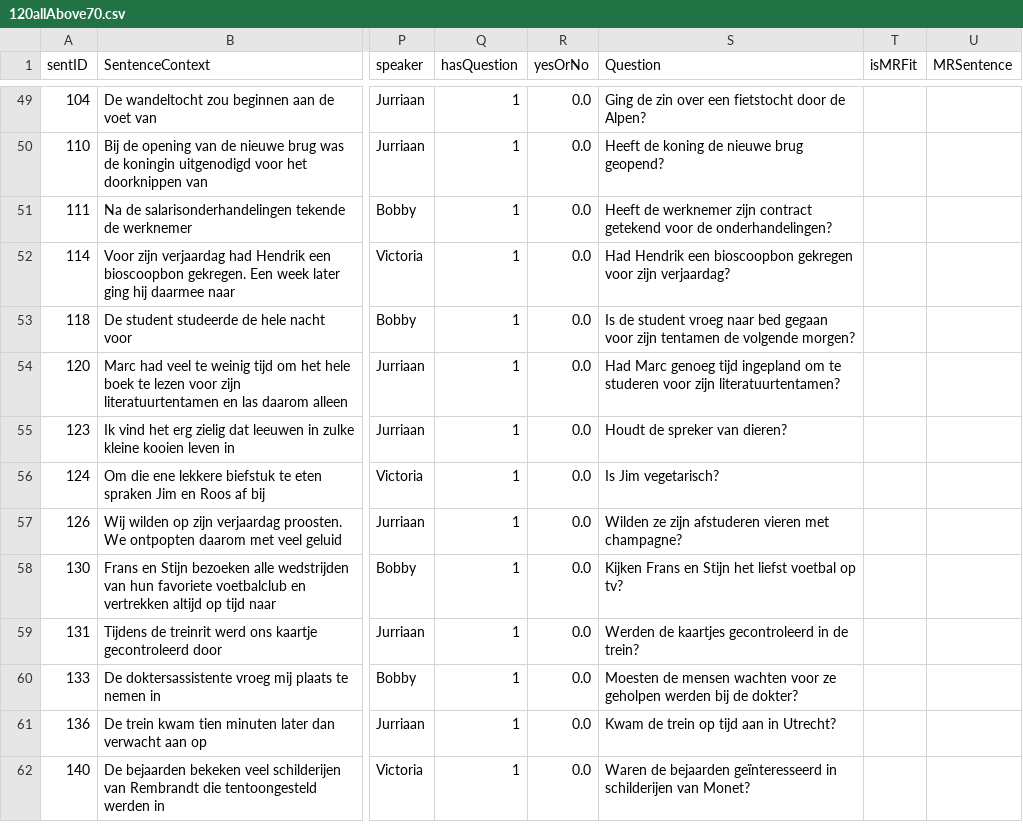
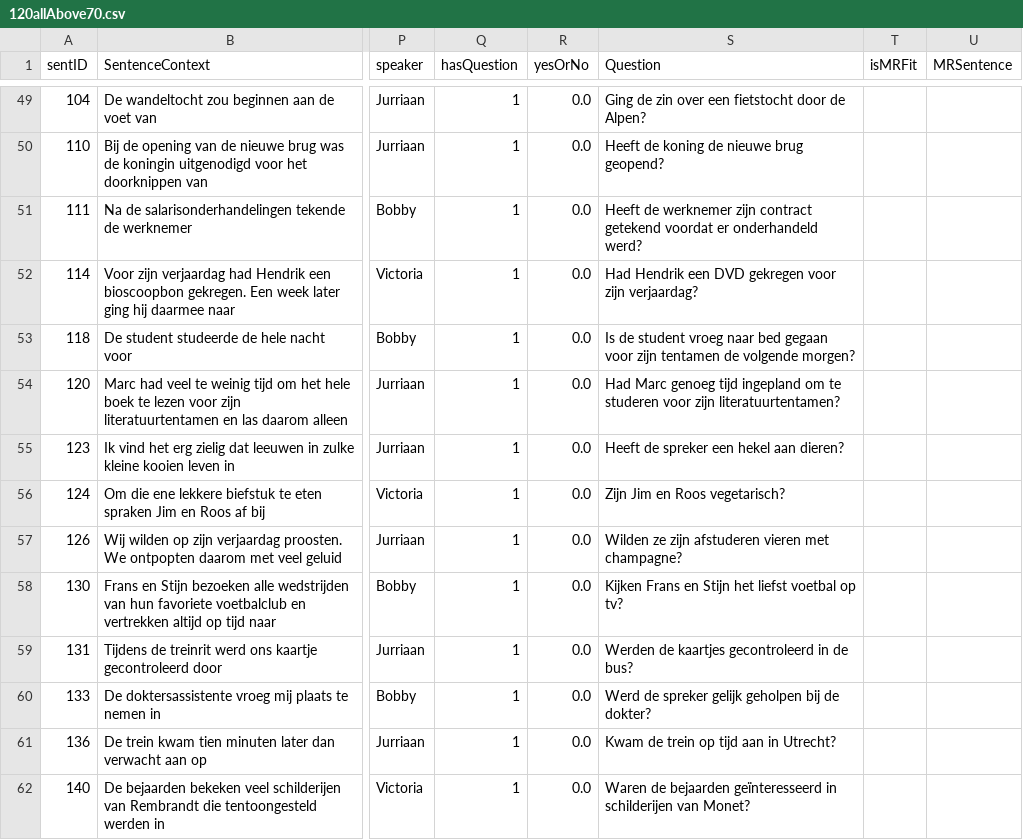
Before and after one commit to bastienboutonnet/AccPred, a CSV file: experiment/database/120allAbove70.csv, drawn as a sheet; only a part is shown, gaps mark what is left out; the diff covers the shown part only; the diff names each change by its address in the sheet, - before the commit and + after, or states it on an @@ line.

```diff
--- a/experiment/database/120allAbove70.csv
+++ b/experiment/database/120allAbove70.csv
-S51 (Question): …contract getekend voor de onderhandelingen?
+S51 (Question): …contract getekend voordat er onderhandeld werd?
-S52 (Question): …Hendrik een bioscoopbon gekregen voor…
+S52 (Question): …Hendrik een DVD gekregen voor…
-S55 (Question): Houdt de spreker van dieren?
+S55 (Question): Heeft de spreker een hekel aan dieren?
-S56 (Question): Is Jim vegetarisch?
+S56 (Question): Zijn Jim en Roos vegetarisch?
-S59 (Question): Werden de kaartjes gecontroleerd in de trein?
+S59 (Question): Werden de kaartjes gecontroleerd in de bus?
-S60 (Question): Moesten de mensen wachten voor ze geholpen werden bij de…
+S60 (Question): Werd de spreker gelijk geholpen bij de…
```
Also changed, not shown: 24 edited cells elsewhere in this file, 6 other files.
